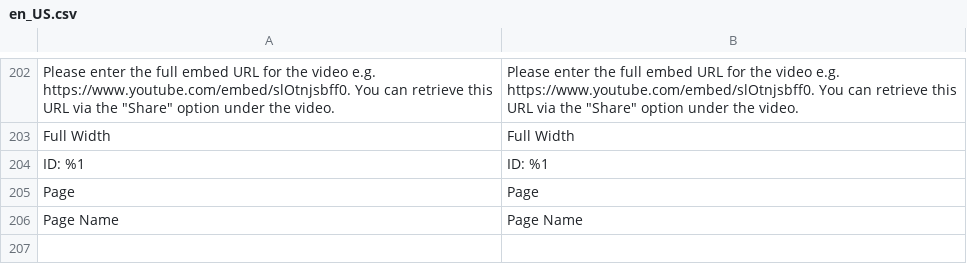
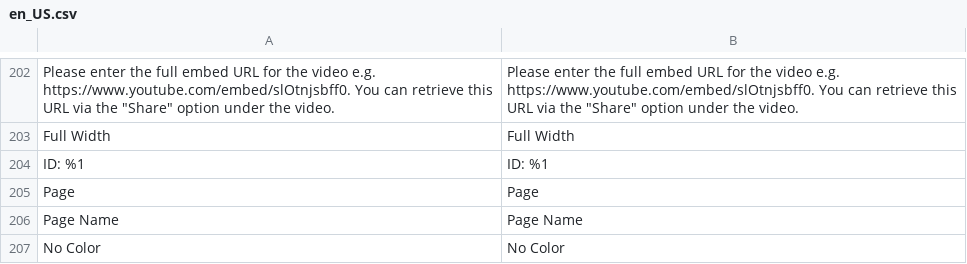
Before and after one commit to magento/magento2-page-builder, a CSV file: app/code/Magento/PageBuilder/i18n/en_US.csv, drawn as a sheet; only a part is shown, gaps mark what is left out; the diff names each change by its address in the sheet, - before the commit and + after, or states it on an @@ line.

Commit message:
MAGETWO-90891: Add color picker component and configuration
Add translation for "No Color"

```diff
--- a/app/code/Magento/PageBuilder/i18n/en_US.csv
+++ b/app/code/Magento/PageBuilder/i18n/en_US.csv
+row 207: No Color | No Color
```
Also changed, not shown: 5 other files.
